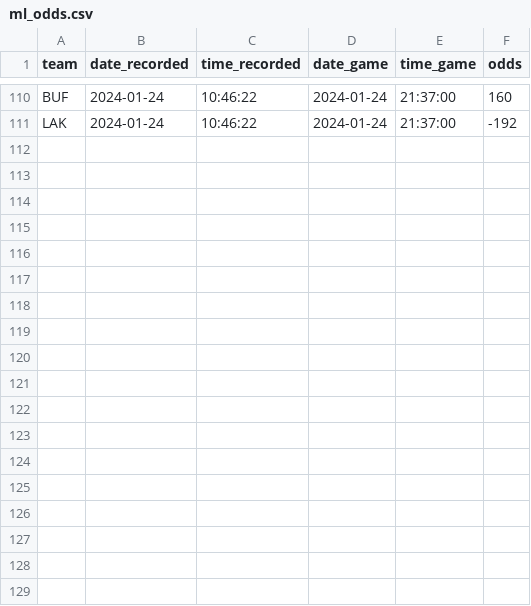
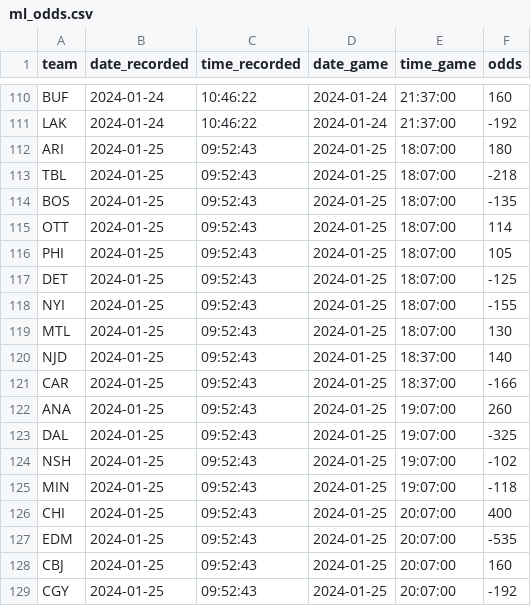
Before and after one commit to michalekb11/NHL-expected-goals, a CSV file: data/daily/odds/ml_odds.csv, drawn as a sheet; only a part is shown, gaps mark what is left out.

```diff
--- a/data/daily/odds/ml_odds.csv
+++ b/data/daily/odds/ml_odds.csv
@@ -111 +111,19 @@ BUF,2024-01-24,10:46:22,2024-01-24,21:37:00,160
 LAK,2024-01-24,10:46:22,2024-01-24,21:37:00,-192
+ARI,2024-01-25,09:52:43,2024-01-25,18:07:00,180
+TBL,2024-01-25,09:52:43,2024-01-25,18:07:00,-218
+BOS,2024-01-25,09:52:43,2024-01-25,18:07:00,-135
+OTT,2024-01-25,09:52:43,2024-01-25,18:07:00,114
+PHI,2024-01-25,09:52:43,2024-01-25,18:07:00,105
+DET,2024-01-25,09:52:43,2024-01-25,18:07:00,-125
+NYI,2024-01-25,09:52:43,2024-01-25,18:07:00,-155
+MTL,2024-01-25,09:52:43,2024-01-25,18:07:00,130
+NJD,2024-01-25,09:52:43,2024-01-25,18:37:00,140
+CAR,2024-01-25,09:52:43,2024-01-25,18:37:00,-166
+ANA,2024-01-25,09:52:43,2024-01-25,19:07:00,260
+DAL,2024-01-25,09:52:43,2024-01-25,19:07:00,-325
+NSH,2024-01-25,09:52:43,2024-01-25,19:07:00,-102
+MIN,2024-01-25,09:52:43,2024-01-25,19:07:00,-118
+CHI,2024-01-25,09:52:43,2024-01-25,20:07:00,400
+EDM,2024-01-25,09:52:43,2024-01-25,20:07:00,-535
+CBJ,2024-01-25,09:52:43,2024-01-25,20:07:00,160
+CGY,2024-01-25,09:52:43,2024-01-25,20:07:00,-192
```
Also changed, not shown: data/daily/DF_projected_goalies.csv, data/daily/odds/60min_odds.csv, 5 other files.
